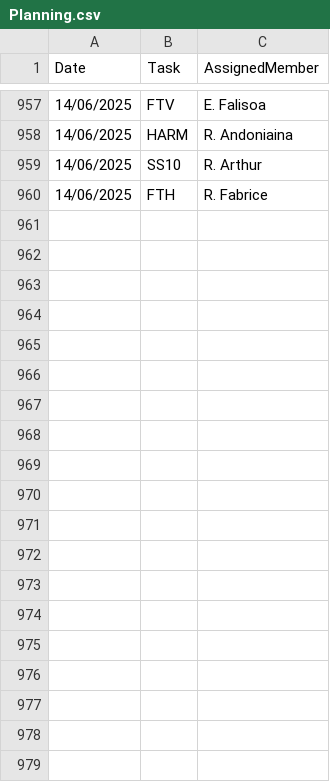
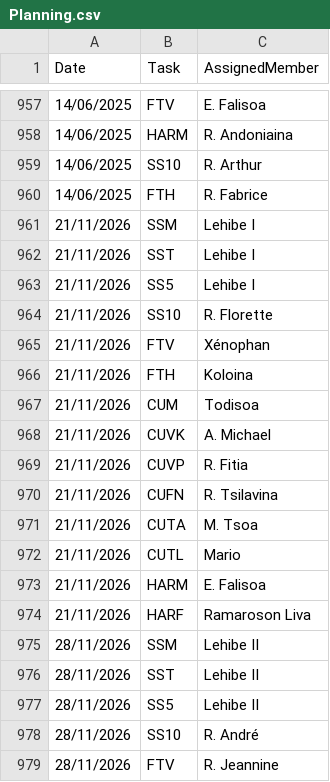
Before and after one commit to nainaw/Schedule, a CSV file: Planning.csv, drawn as a sheet; only a part is shown, gaps mark what is left out; the diff covers the shown part only; the diff names each change by its address in the sheet, - before the commit and + after, or states it on an @@ line.

Commit message:
Auto-update & prune Planning.csv

```diff
--- a/Planning.csv
+++ b/Planning.csv
+row 961: 21/11/2026 | SSM | Lehibe I
+row 962: 21/11/2026 | SST | Lehibe I
+row 963: 21/11/2026 | SS5 | Lehibe I
+row 964: 21/11/2026 | SS10 | R. Florette
+row 965: 21/11/2026 | FTV | Xénophan
+row 966: 21/11/2026 | FTH | Koloina
+row 967: 21/11/2026 | CUM | Todisoa
+row 968: 21/11/2026 | CUVK | A. Michael
+row 969: 21/11/2026 | CUVP | R. Fitia
+row 970: 21/11/2026 | CUFN | R. Tsilavina
+row 971: 21/11/2026 | CUTA | M. Tsoa
+row 972: 21/11/2026 | CUTL | Mario
+row 973: 21/11/2026 | HARM | E. Falisoa
+row 974: 21/11/2026 | HARF | Ramaroson Liva
+row 975: 28/11/2026 | SSM | Lehibe II
+row 976: 28/11/2026 | SST | Lehibe II
+row 977: 28/11/2026 | SS5 | Lehibe II
+row 978: 28/11/2026 | SS10 | R. André
+row 979: 28/11/2026 | FTV | R. Jeannine
```
Also changed, not shown: 9 added rows elsewhere in this file.
